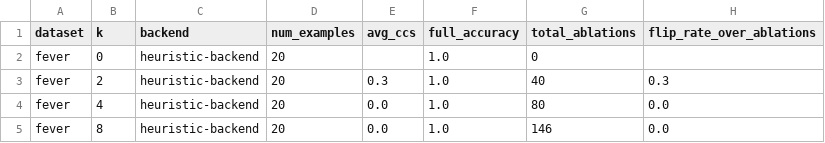
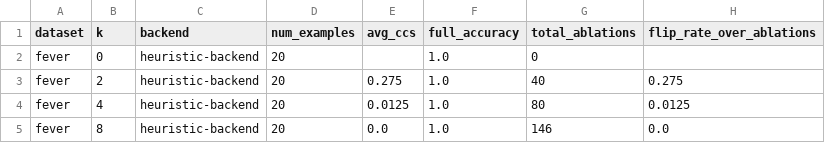
Before and after one commit to Dv04/Memfaith, a CSV file: outputs/memfaith/fever_synth_summary.csv, drawn as a sheet.

```diff
--- a/outputs/memfaith/fever_synth_summary.csv
+++ b/outputs/memfaith/fever_synth_summary.csv
@@ -2,4 +2,4 @@ dataset,k,backend,num_examples,avg_ccs,full_accuracy,total_ablations,flip_rate_o
 fever,0,heuristic-backend,20,,1.0,0,
-fever,2,heuristic-backend,20,0.3,1.0,40,0.3
-fever,4,heuristic-backend,20,0.0,1.0,80,0.0
+fever,2,heuristic-backend,20,0.275,1.0,40,0.275
+fever,4,heuristic-backend,20,0.0125,1.0,80,0.0125
 fever,8,heuristic-backend,20,0.0,1.0,146,0.0
```
Also changed, not shown: 26 other files.
